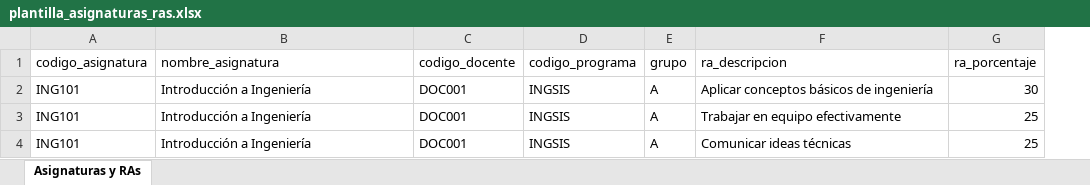
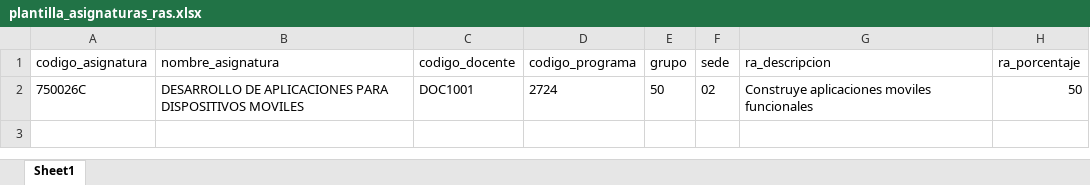
Before and after one commit to Salome98342/RA_Final, an Excel workbook: backend/plantillas/plantilla_asignaturas_ras.xlsx, sheet Sheet1, drawn as a sheet; values as stored, in another font and other column widths than the file's, no borders; removed rows and columns are numbered as before the commit, all else as after; the diff names each change by its address in the sheet, - before the commit and + after, or states it on an @@ line.

Commit message:
feat: actualizaciones backend y frontend

```diff
--- a/backend/plantillas/plantilla_asignaturas_ras.xlsx (sheet Sheet1)
+++ b/backend/plantillas/plantilla_asignaturas_ras.xlsx (sheet Sheet1)
-sheet tab: Asignaturas y RAs
+sheet tab: Sheet1
+column F (sede), empty
-row 2: ING101 | Introducción a Ingeniería | DOC001 | INGSIS | A | Aplicar conceptos básicos de ingeniería | 30
-row 3: ING101 | Introducción a Ingeniería | DOC001 | INGSIS | A | Trabajar en equipo efectivamente | 25
-row 4: ING101 | Introducción a Ingeniería | DOC001 | INGSIS | A | Comunicar ideas técnicas | 25
+row 2: 750026C | DESARROLLO DE APLICACIONES PARA DISPOSITIVOS MOVILES | DOC1001 | 2724 | 50 | 02 | Construye aplicaciones moviles funcionales | 50
```
Also changed, not shown: backend/plantillas/plantilla_asignaturas_ras_il.xlsx, backend/plantillas/plantilla_matriculados.xlsx, 55 other files.
